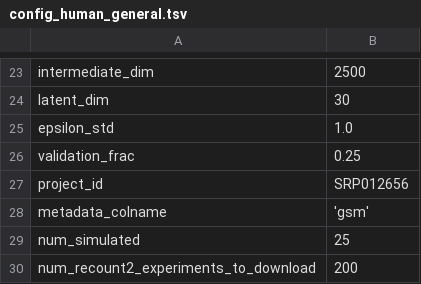
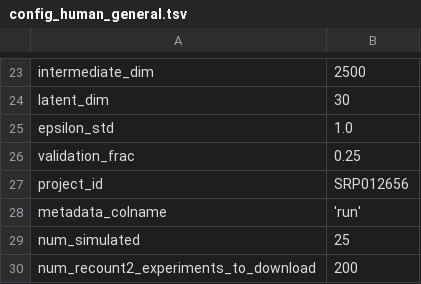
Before and after one commit to greenelab/generic-expression-patterns, a TSV file: configs/config_human_general.tsv, drawn as a sheet; only a part is shown, gaps mark what is left out.

```diff
--- a/configs/config_human_general.tsv
+++ b/configs/config_human_general.tsv
@@ -27,3 +27,3 @@ validation_frac	0.25
 project_id	"SRP012656"
-metadata_colname	'gsm'
+metadata_colname	'run'
 num_simulated	25
```
Also changed, not shown: human_general_analysis/generic_pathway_summary_SRP012656.tsv, 23 other files.
